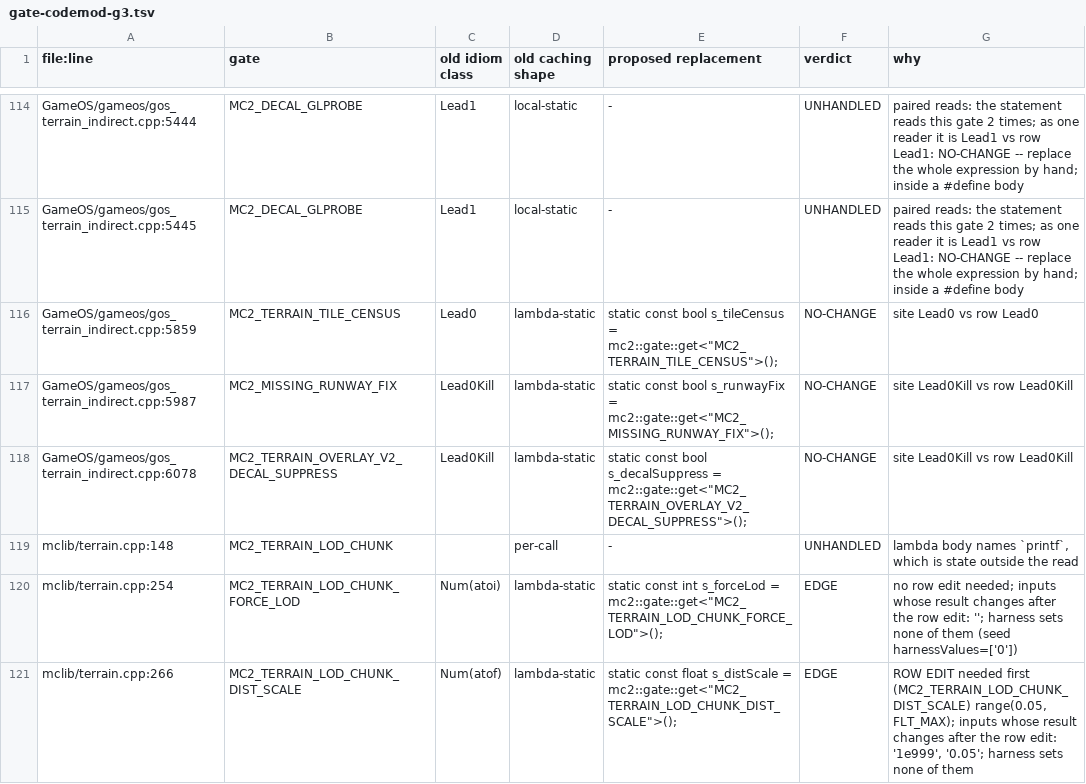
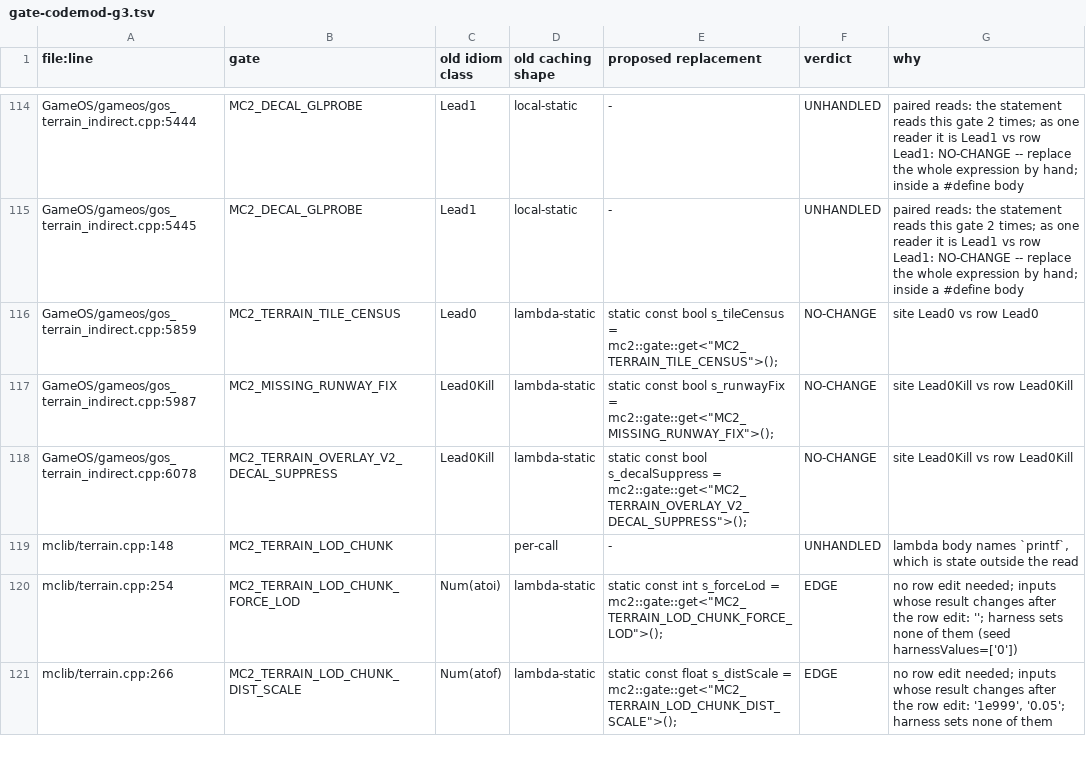
Before and after one commit to ThranduilsRing/mc2-opengl-remastered, a TSV file: docs/gate-codemod-g3.tsv, drawn as a sheet; only a part is shown, gaps mark what is left out; the diff covers the shown part only.

```diff
--- a/docs/gate-codemod-g3.tsv
+++ b/docs/gate-codemod-g3.tsv
@@ -120,2 +120,2 @@ mclib/terrain.cpp:148	MC2_TERRAIN_LOD_CHUNK		per-call	-	UNHANDLED	lambda body na
 mclib/terrain.cpp:254	MC2_TERRAIN_LOD_CHUNK_FORCE_LOD	Num(atoi)	lambda-static	static const int s_forceLod = mc2::gate::get<"MC2_TERRAIN_LOD_CHUNK_FORCE_LOD">();	EDGE	no row edit needed; inputs whose result changes after the row edit: ''; harness sets none of them (seed harnessValues=['0'])
-mclib/terrain.cpp:266	MC2_TERRAIN_LOD_CHUNK_DIST_SCALE	Num(atof)	lambda-static	static const float s_distScale = mc2::gate::get<"MC2_TERRAIN_LOD_CHUNK_DIST_SCALE">();	EDGE	ROW EDIT needed first (MC2_TERRAIN_LOD_CHUNK_DIST_SCALE) range(0.05, FLT_MAX); inputs whose result changes after the row edit: '1e999', '0.05'; harness sets none of them
+mclib/terrain.cpp:266	MC2_TERRAIN_LOD_CHUNK_DIST_SCALE	Num(atof)	lambda-static	static const float s_distScale = mc2::gate::get<"MC2_TERRAIN_LOD_CHUNK_DIST_SCALE">();	EDGE	no row edit needed; inputs whose result changes after the row edit: '1e999', '0.05'; harness sets none of them
```
Also changed, not shown: 23 edited cells elsewhere in this file, 6 other files.
